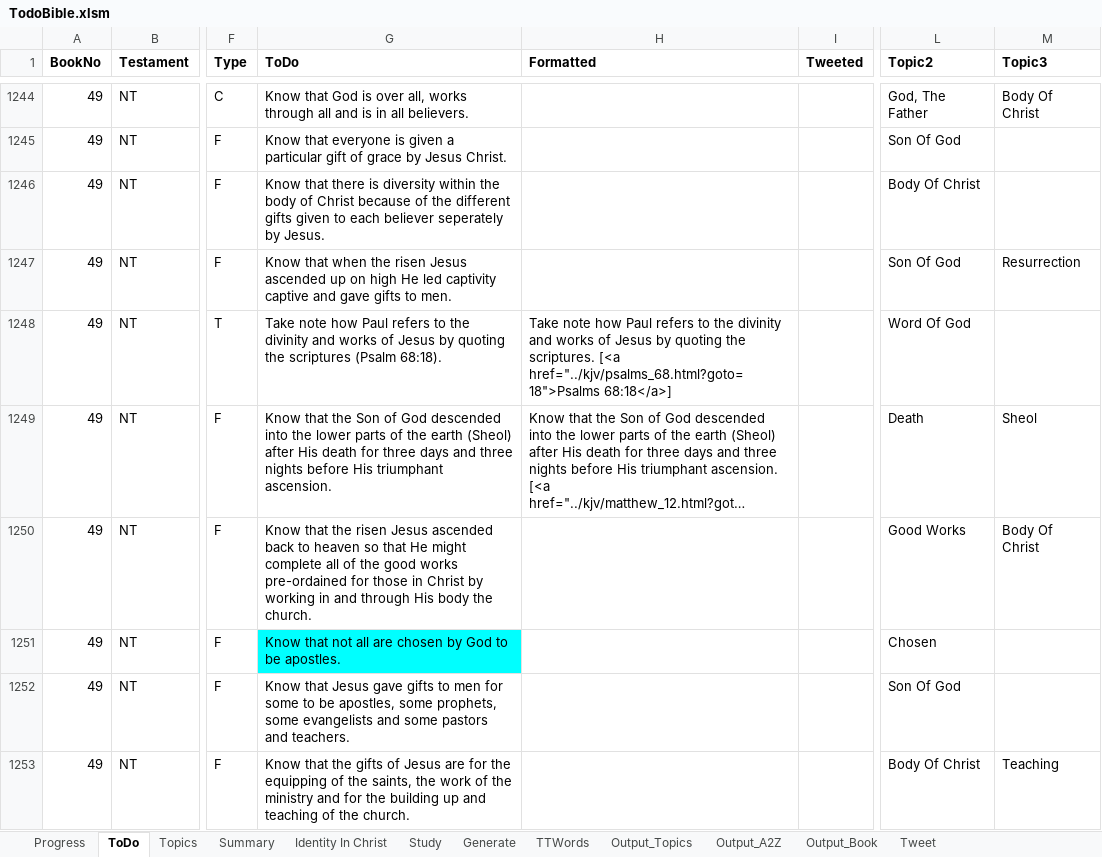
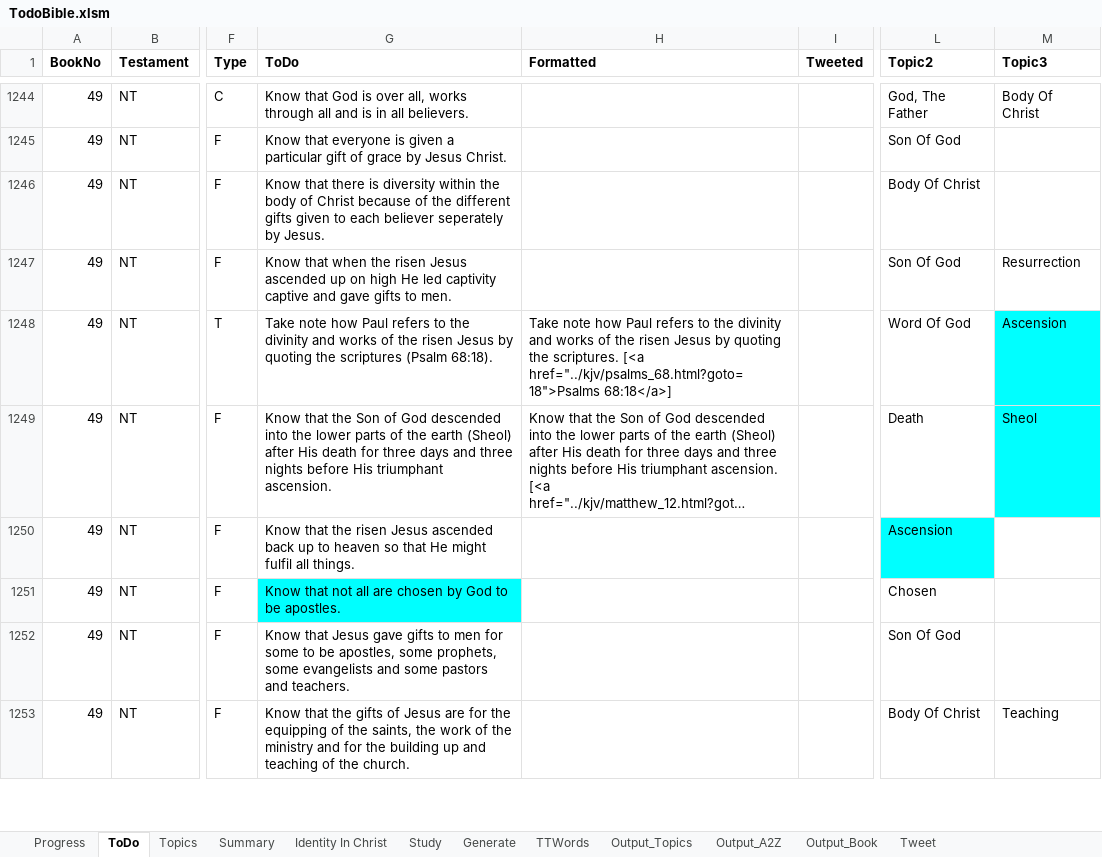
Before and after one commit to simptim1967/todobible, an Excel workbook: TodoBible.xlsm, sheet ToDo, drawn as a sheet; only a part is shown, gaps mark what is left out; long unchanged cells end in …; values as stored, in another font and other column widths than the file's, no borders; the diff covers the shown part only; the diff names each change by its address in the sheet, - before the commit and + after, or states it on an @@ line.

```diff
--- a/TodoBible.xlsm (sheet ToDo)
+++ b/TodoBible.xlsm (sheet ToDo)
-G1248 (ToDo): …works of Jesus by…
+G1248 (ToDo): …works of the risen Jesus by…
-H1248 (Formatted): …works of Jesus by…
+H1248 (Formatted): …works of the risen Jesus by…
-M1248 (Topic3): (empty)
+M1248 (Topic3): Ascension
-M1248:M1249 fill: none
+M1248:M1249 fill: #00FFFF
-G1250 (ToDo): …ascended back to heaven so that He might complete all of the good works pre-ordained for those in Christ by working in and through His body the church.
+G1250 (ToDo): …ascended back up to heaven so that He might fulfil all things.
-L1250 (Topic2): Good Works
+L1250 (Topic2): Ascension
-L1250 fill: none
+L1250 fill: #00FFFF
-M1250 (Topic3): Body Of Christ
+M1250 (Topic3): (empty)
```
Also changed, not shown: 1 added row, 6 edited cells and cell formats elsewhere in this sheet, sheet Output_Topics, sheet Topics, sheet Output_A2Z, sheet Output_Book, sheet Generate, analysis/index/ephesians.xlsm, 7 other files.
